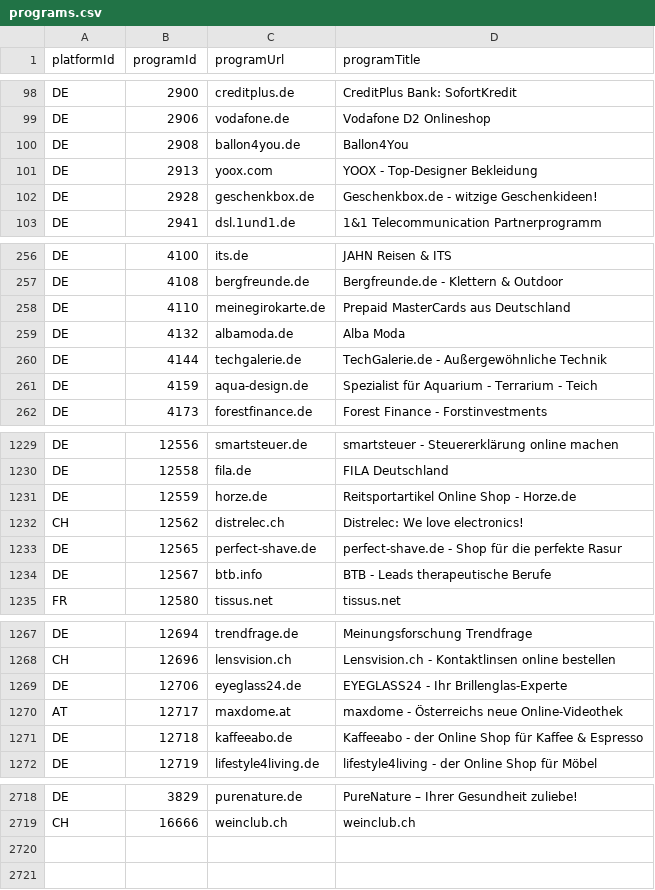
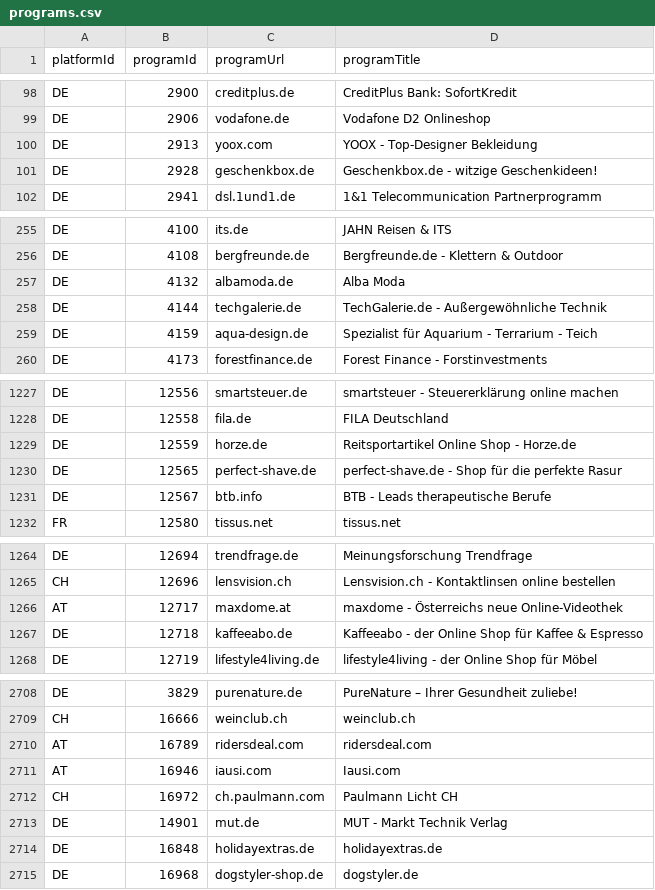
Before and after one commit to affilinet/browser-webextension-publisher, a CSV file: resources/programs.csv, drawn as a sheet; only a part is shown, gaps mark what is left out; removed rows and columns are numbered as before the commit, all else as after; the diff covers the shown part only; the diff names each change by its address in the sheet, - before the commit and + after, or states it on an @@ line.

Commit message:
Update programs CSV

```diff
--- a/resources/programs.csv
+++ b/resources/programs.csv
-row 100: DE | 2908 | ballon4you.de | Ballon4You
-row 258: DE | 4110 | meinegirokarte.de | Prepaid MasterCards aus Deutschland
-row 1232: CH | 12562 | distrelec.ch | Distrelec: We love electronics!
-row 1269: DE | 12706 | eyeglass24.de | EYEGLASS24 - Ihr Brillenglas-Experte
+row 2710: AT | 16789 | ridersdeal.com | ridersdeal.com
+row 2711: AT | 16946 | iausi.com | Iausi.com
+row 2712: CH | 16972 | ch.paulmann.com | Paulmann Licht CH
+row 2713: DE | 14901 | mut.de | MUT - Markt Technik Verlag
+row 2714: DE | 16848 | holidayextras.de | holidayextras.de
+row 2715: DE | 16968 | dogstyler-shop.de | dogstyler.de
```
Also changed, not shown: 6 removed rows elsewhere in this file.
